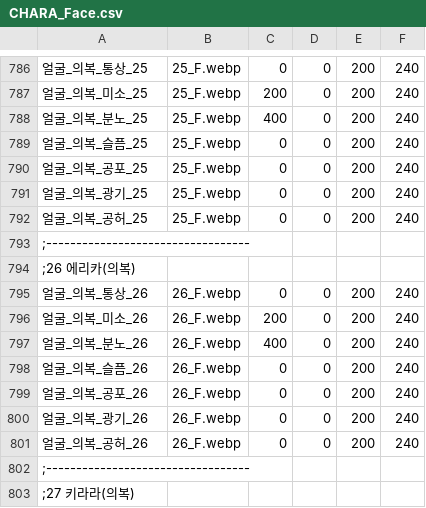
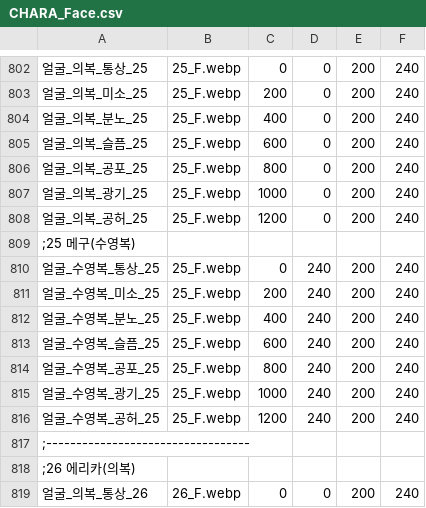
Before and after one commit to echintoad/eraBAK-, a CSV file: resources/Character/CHARA_Face.csv, drawn as a sheet; only a part is shown, gaps mark what is left out; the shorter side is filled out with more unchanged rows; addresses are those after the commit; the diff covers the shown part only; the diff names each change by its address in the sheet, - before the commit and + after, or states it on an @@ line.

```diff
--- a/resources/Character/CHARA_Face.csv
+++ b/resources/Character/CHARA_Face.csv
-C805: 0
+C805: 600
-C806: 0
+C806: 800
-C807: 0
+C807: 1000
-C808: 0
+C808: 1200
+row 809: ;25 메구(수영복)
+row 810: 얼굴_수영복_통상_25 | 25_F.webp | 0 | 240 | 200 | 240
+row 811: 얼굴_수영복_미소_25 | 25_F.webp | 200 | 240 | 200 | 240
+row 812: 얼굴_수영복_분노_25 | 25_F.webp | 400 | 240 | 200 | 240
+row 813: 얼굴_수영복_슬픔_25 | 25_F.webp | 600 | 240 | 200 | 240
+row 814: 얼굴_수영복_공포_25 | 25_F.webp | 800 | 240 | 200 | 240
+row 815: 얼굴_수영복_광기_25 | 25_F.webp | 1000 | 240 | 200 | 240
+row 816: 얼굴_수영복_공허_25 | 25_F.webp | 1200 | 240 | 200 | 240
```
Also changed, not shown: 16 added rows and 4 edited cells elsewhere in this file, resources/Character/CHARA_Battle.csv, resources/Character/CHARA_Standing.csv, 8 other files.
